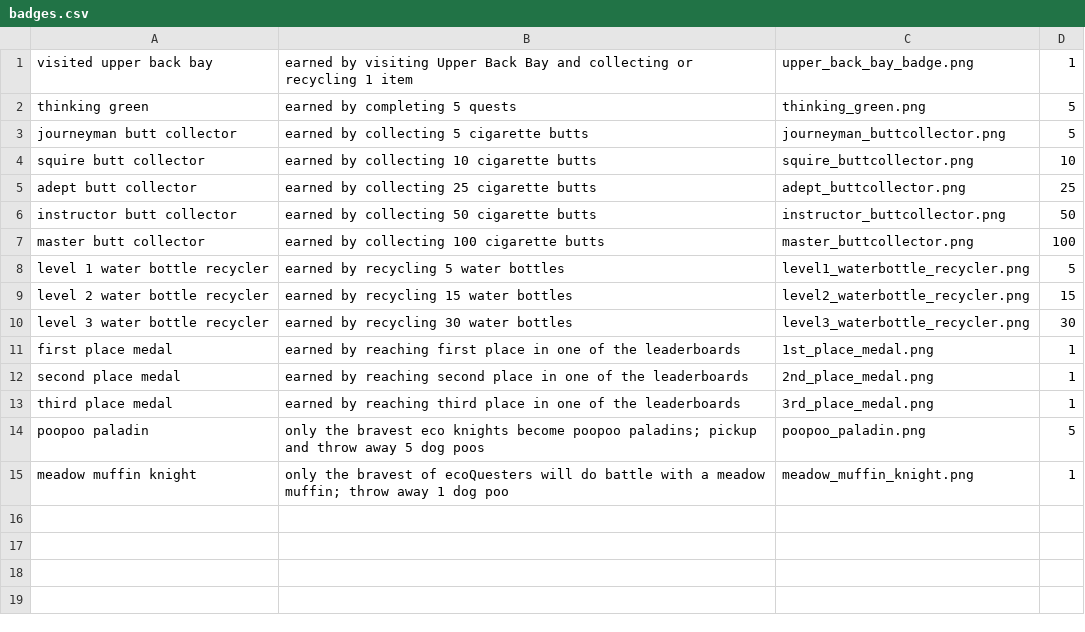
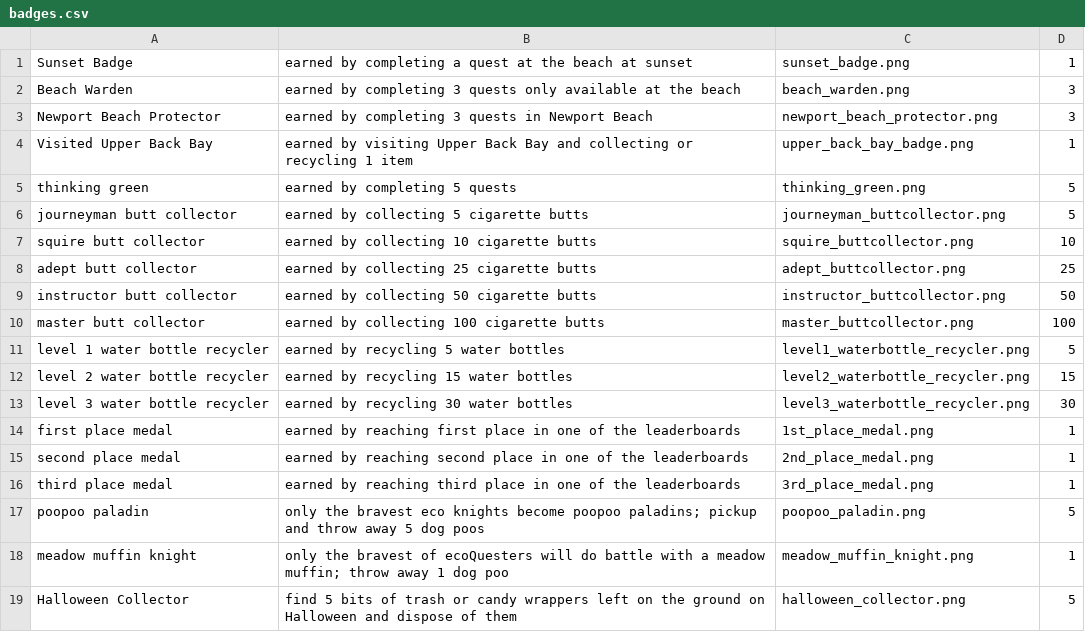
Before and after one commit to brendanAlbert/EcoQuest, a CSV file: app/src/main/assets/badges.csv, drawn as a sheet.

Commit message:
added a few more badges and art for them.  Also added an app icon to the minmap folder

```diff
--- a/app/src/main/assets/badges.csv
+++ b/app/src/main/assets/badges.csv
@@ -1,2 +1,5 @@
-visited upper back bay, earned by visiting Upper Back Bay and collecting or recycling 1 item, upper_back_bay_badge.png, 1
+Sunset Badge, earned by completing a quest at the beach at sunset, sunset_badge.png, 1
+Beach Warden, earned by completing 3 quests only available at the beach, beach_warden.png, 3
+Newport Beach Protector, earned by completing 3 quests in Newport Beach, newport_beach_protector.png, 3
+Visited Upper Back Bay, earned by visiting Upper Back Bay and collecting or recycling 1 item, upper_back_bay_badge.png, 1
 thinking green, earned by completing 5 quests, thinking_green.png, 5
@@ -15 +18,2 @@ poopoo paladin, only the bravest eco knights become poopoo paladins; pickup and
 meadow muffin knight, only the bravest of ecoQuesters will do battle with a meadow muffin; throw away 1 dog poo, meadow_muffin_knight.png, 1
+Halloween Collector, find 5 bits of trash or candy wrappers left on the ground on Halloween and dispose of them, halloween_collector.png, 5
```
Also changed, not shown: 4 other files.
